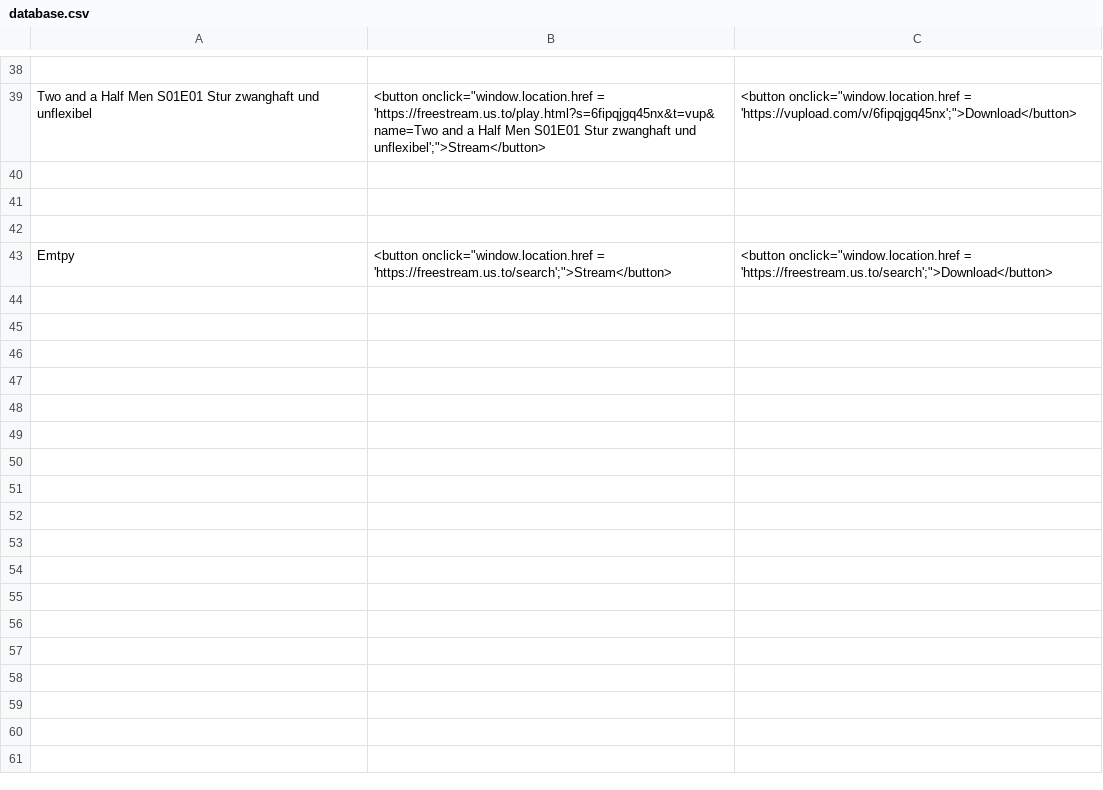
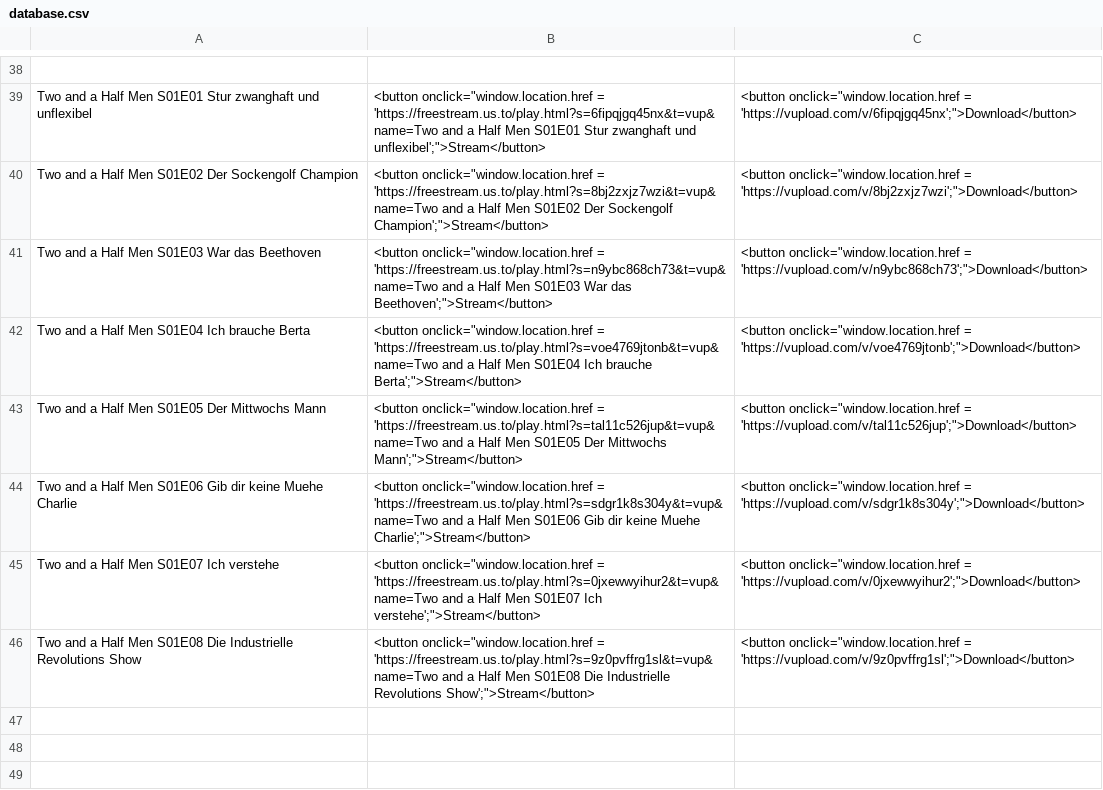
Before and after one commit to freestream-us-to/freestream-us-to.github.io, a CSV file: database.csv, drawn as a sheet; only a part is shown, gaps mark what is left out; the shorter side is filled out with more unchanged rows; the diff names each change by its address in the sheet, - before the commit and + after, or states it on an @@ line.

Commit message:
Update database.csv

```diff
--- a/database.csv
+++ b/database.csv
+row 40: Two and a Half Men S01E02 Der Sockengolf Champion | <button onclick="window.location.href = 'https://freestream.us.to/play.html?s=8bj2zxjz7wzi&t=vup&name=Two and a Half Men S01E02 Der Sockengolf Champion';">Stream</button> | <button onclick="window.location.href = 'https://vupload.com/v/8bj2zxjz7wzi';">Download</button>
+row 41: Two and a Half Men S01E03 War das Beethoven | <button onclick="window.location.href = 'https://freestream.us.to/play.html?s=n9ybc868ch73&t=vup&name=Two and a Half Men S01E03 War das Beethoven';">Stream</button> | <button onclick="window.location.href = 'https://vupload.com/v/n9ybc868ch73';">Download</button>
+row 42: Two and a Half Men S01E04 Ich brauche Berta | <button onclick="window.location.href = 'https://freestream.us.to/play.html?s=voe4769jtonb&t=vup&name=Two and a Half Men S01E04 Ich brauche Berta';">Stream</button> | <button onclick="window.location.href = 'https://vupload.com/v/voe4769jtonb';">Download</button>
+row 43: Two and a Half Men S01E05 Der Mittwochs Mann | <button onclick="window.location.href = 'https://freestream.us.to/play.html?s=tal11c526jup&t=vup&name=Two and a Half Men S01E05 Der Mittwochs Mann';">Stream</button> | <button onclick="window.location.href = 'https://vupload.com/v/tal11c526jup';">Download</button>
+row 44: Two and a Half Men S01E06 Gib dir keine Muehe Charlie | <button onclick="window.location.href = 'https://freestream.us.to/play.html?s=sdgr1k8s304y&t=vup&name=Two and a Half Men S01E06 Gib dir keine Muehe Charlie';">Stream</button> | <button onclick="window.location.href = 'https://vupload.com/v/sdgr1k8s304y';">Download</button>
+row 45: Two and a Half Men S01E07 Ich verstehe | <button onclick="window.location.href = 'https://freestream.us.to/play.html?s=0jxewwyihur2&t=vup&name=Two and a Half Men S01E07 Ich verstehe';">Stream</button> | <button onclick="window.location.href = 'https://vupload.com/v/0jxewwyihur2';">Download</button>
+row 46: Two and a Half Men S01E08 Die Industrielle Revolutions Show | <button onclick="window.location.href = 'https://freestream.us.to/play.html?s=9z0pvffrg1sl&t=vup&name=Two and a Half Men S01E08 Die Industrielle Revolutions Show';">Stream</button> | <button onclick="window.location.href = 'https://vupload.com/v/9z0pvffrg1sl';">Download</button>
```
